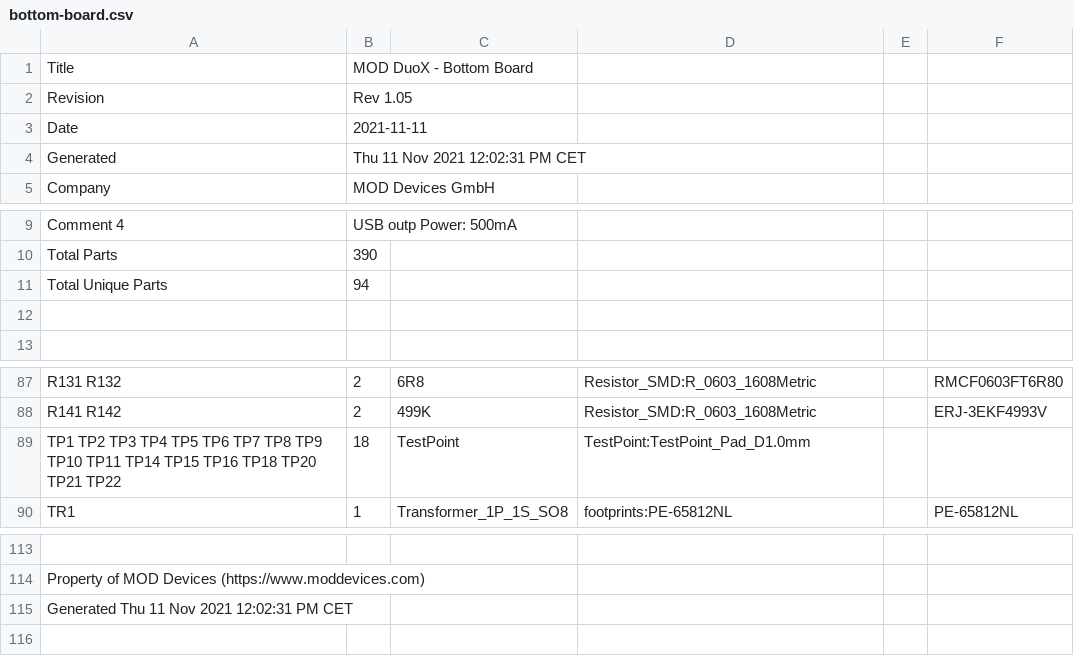
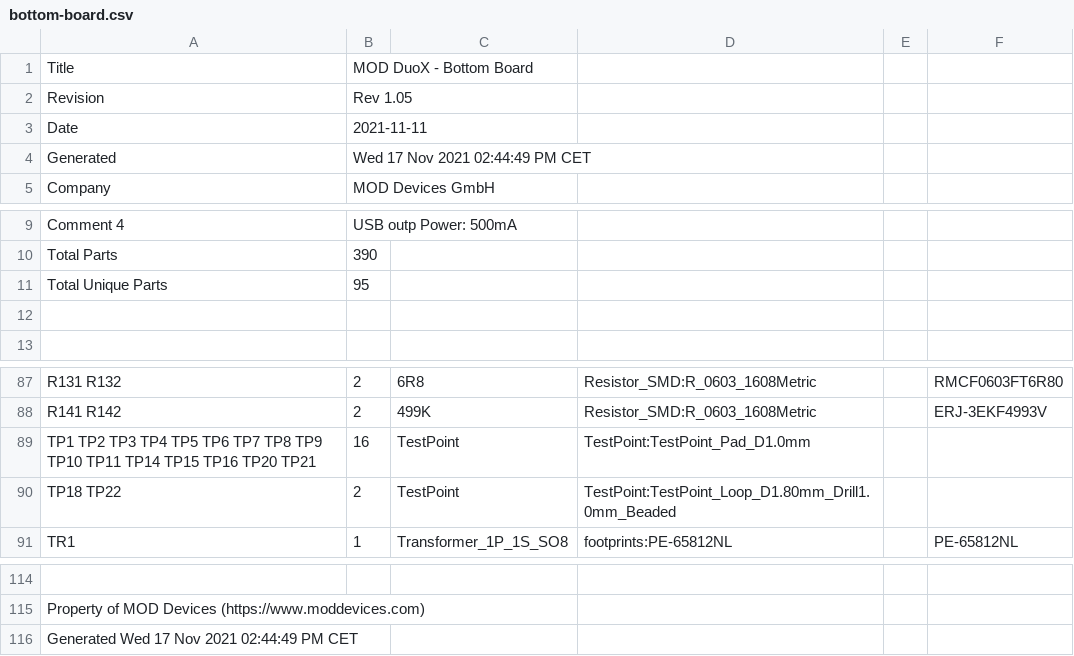
Before and after one commit to mod-audio/mod-hw-duoX, a CSV file: hw-design/bottom-board/BOM/bottom-board.csv, drawn as a sheet; only a part is shown, gaps mark what is left out; addresses are those after the commit; the diff names each change by its address in the sheet, - before the commit and + after, or states it on an @@ line.

Commit message:
update fabrication data

```diff
--- a/hw-design/bottom-board/BOM/bottom-board.csv
+++ b/hw-design/bottom-board/BOM/bottom-board.csv
-B4: Thu 11 Nov 2021 12:02:31 PM CET
+B4: Wed 17 Nov 2021 02:44:49 PM CET
-B11: 94
+B11: 95
-A89: …TP15 TP16 TP18 TP20 TP21 TP22
+A89: …TP15 TP16 TP20 TP21
-B89: 18
+B89: 16
+row 90: TP18 TP22 | 2 | TestPoint | TestPoint:TestPoint_Loop_D1.80mm_Drill1.0mm_Beaded
-A116: Generated Thu 11 Nov 2021 12:02:31 PM CET
+A116: Generated Wed 17 Nov 2021 02:44:49 PM CET
```
Also changed, not shown: hw-design/bottom-board/PCB Source/bottom-board.csv, 19 other files.
